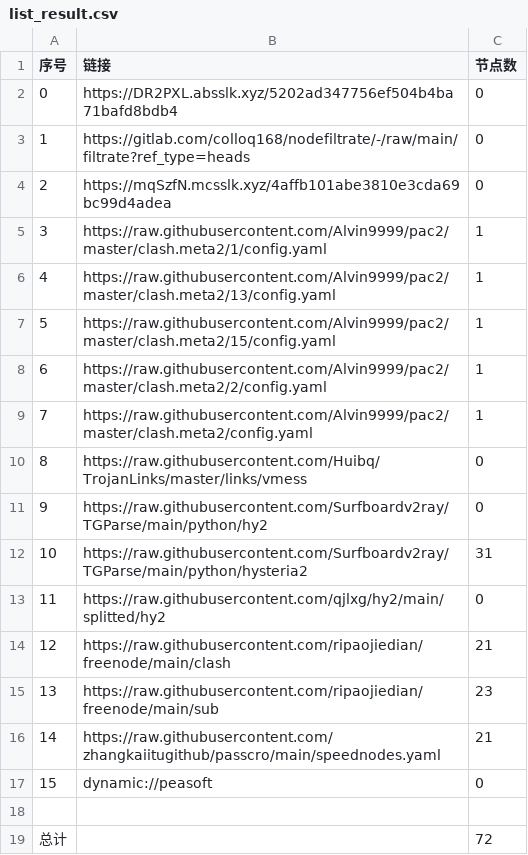
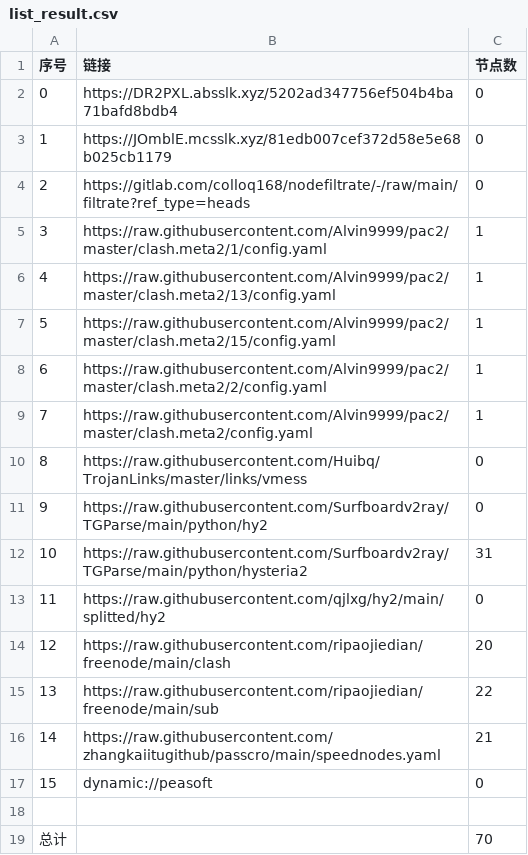
Before and after one commit to nowts71/NoMoreWalls, a CSV file: list_result.csv, drawn as a sheet.

```diff
--- a/list_result.csv
+++ b/list_result.csv
@@ -2,4 +2,4 @@
 0,https://DR2PXL.absslk.xyz/5202ad347756ef504b4ba71bafd8bdb4,0
-1,https://gitlab.com/colloq168/nodefiltrate/-/raw/main/filtrate?ref_type=heads,0
-2,https://mqSzfN.mcsslk.xyz/4affb101abe3810e3cda69bc99d4adea,0
+1,https://JOmblE.mcsslk.xyz/81edb007cef372d58e5e68b025cb1179,0
+2,https://gitlab.com/colloq168/nodefiltrate/-/raw/main/filtrate?ref_type=heads,0
 3,https://raw.githubusercontent.com/Alvin9999/pac2/master/clash.meta2/1/config.yaml,1
@@ -13,4 +13,4 @@
 11,https://raw.githubusercontent.com/qjlxg/hy2/main/splitted/hy2,0
-12,https://raw.githubusercontent.com/ripaojiedian/freenode/main/clash,21
-13,https://raw.githubusercontent.com/ripaojiedian/freenode/main/sub,23
+12,https://raw.githubusercontent.com/ripaojiedian/freenode/main/clash,20
+13,https://raw.githubusercontent.com/ripaojiedian/freenode/main/sub,22
 14,https://raw.githubusercontent.com/zhangkaiitugithub/passcro/main/speednodes.yaml,21
@@ -18,2 +18,2 @@
 
-总计,,72
+总计,,70
```
Also changed, not shown: 15 other files.
